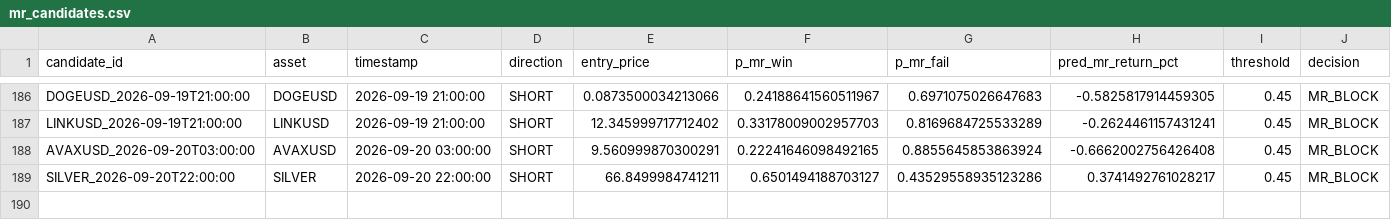
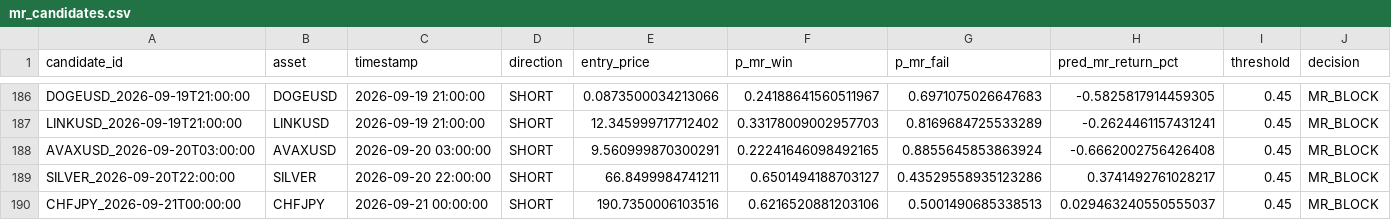
Before and after one commit to NeefPoom/Tradingstrategy01, a CSV file: data/forward/mr_candidates.csv, drawn as a sheet; only a part is shown, gaps mark what is left out; rows hold the shown columns only; the diff names each change by its address in the sheet, - before the commit and + after, or states it on an @@ line.

```diff
--- a/data/forward/mr_candidates.csv
+++ b/data/forward/mr_candidates.csv
+row 190: CHFJPY_2026-09-21T00:00:00 | CHFJPY | 2026-09-21 00:00:00 | SHORT | 190.7350006103516 | 0.6216520881203106 | 0.5001490685338513 | 0.029463240550555037 | 0.45 | MR_BLOCK
```
Also changed, not shown: data/prices/AUS200_1h_yahoo.csv, reports/latest_scores.csv, 51 other files.
